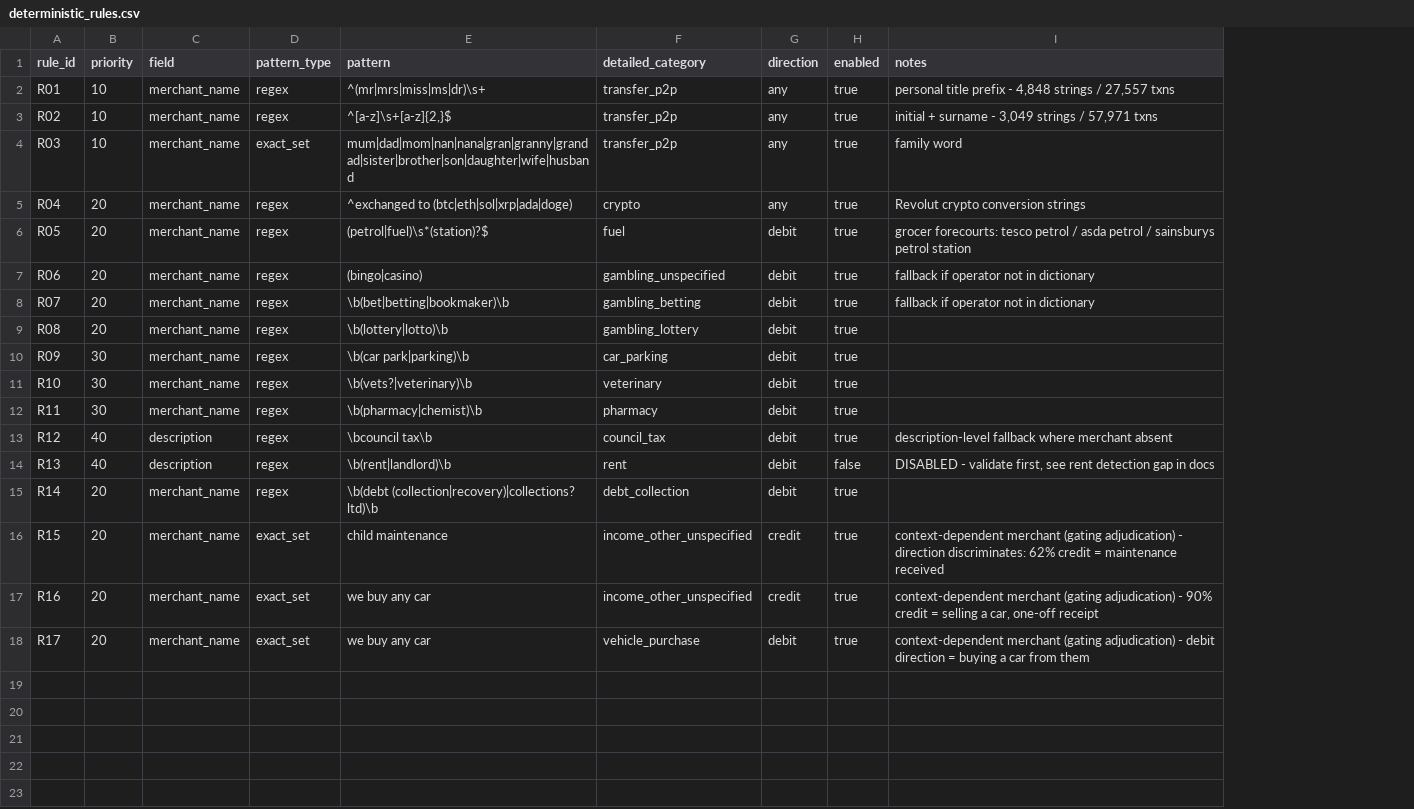
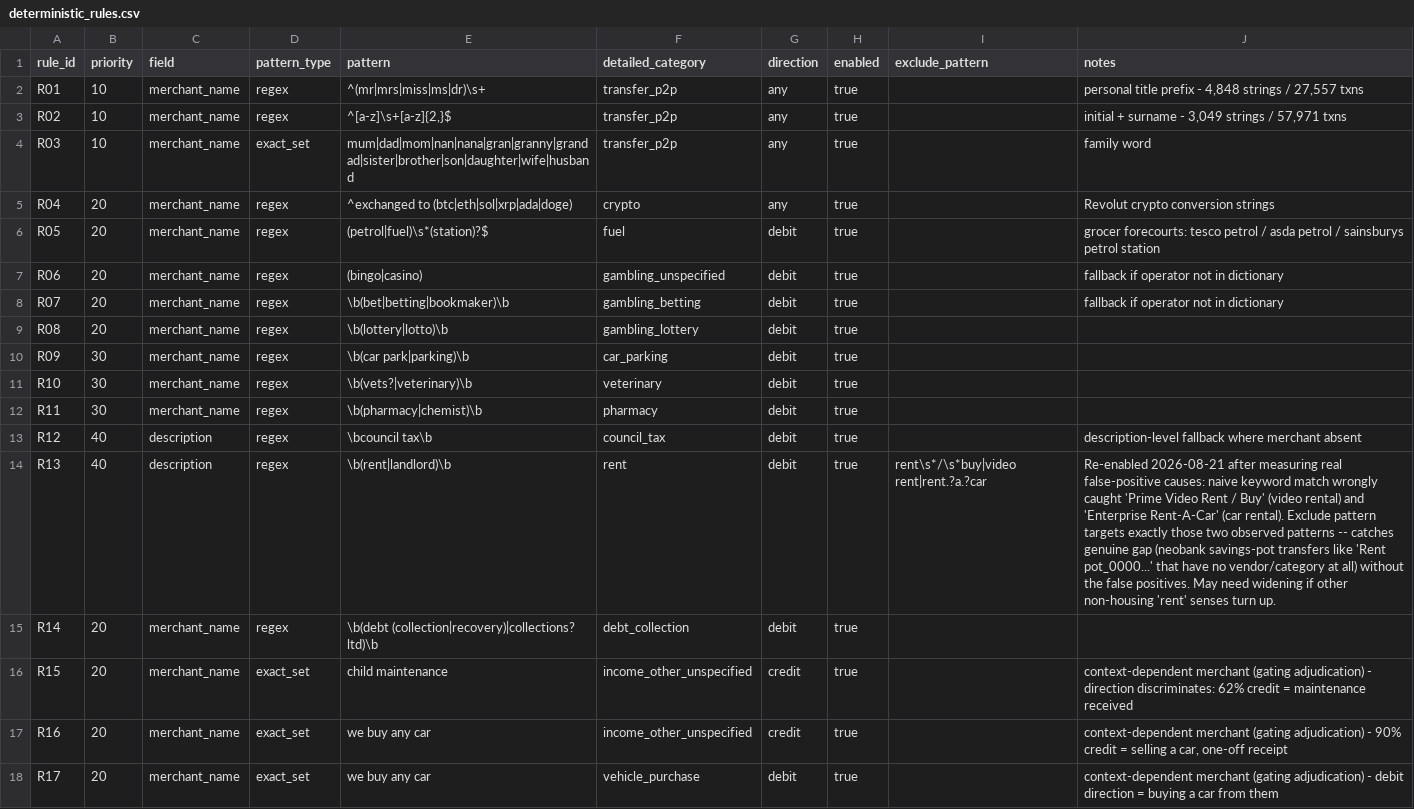
Before and after one commit to JoinRaylo/raylo-transaction-categorisation, a CSV file: taxonomy/rules/deterministic_rules.csv, drawn as a sheet; addresses are those after the commit; the diff names each change by its address in the sheet, - before the commit and + after, or states it on an @@ line.

```diff
--- a/taxonomy/rules/deterministic_rules.csv
+++ b/taxonomy/rules/deterministic_rules.csv
+column I (exclude_pattern), row 14: rent\s*/\s*buy|video rent|rent.?a.?car
-H14 (enabled): false
+H14 (enabled): true
-J14 (notes): DISABLED - validate first, see rent detection gap in docs
+J14 (notes): Re-enabled 2026-08-21 after measuring real false-positive causes: naive keyword match wrongly caught 'Prime Video Rent / Buy' (video rental) and 'Enterprise Rent-A-Car' (car rental). Exclude pattern targets exactly those two observed patterns -- catches genuine gap (neobank savings-pot transfers like 'Rent pot_0000...' that have no vendor/category at all) without the false positives. May need widening if other non-housing 'rent' senses turn up.
```
Also changed, not shown: 3 other files.
